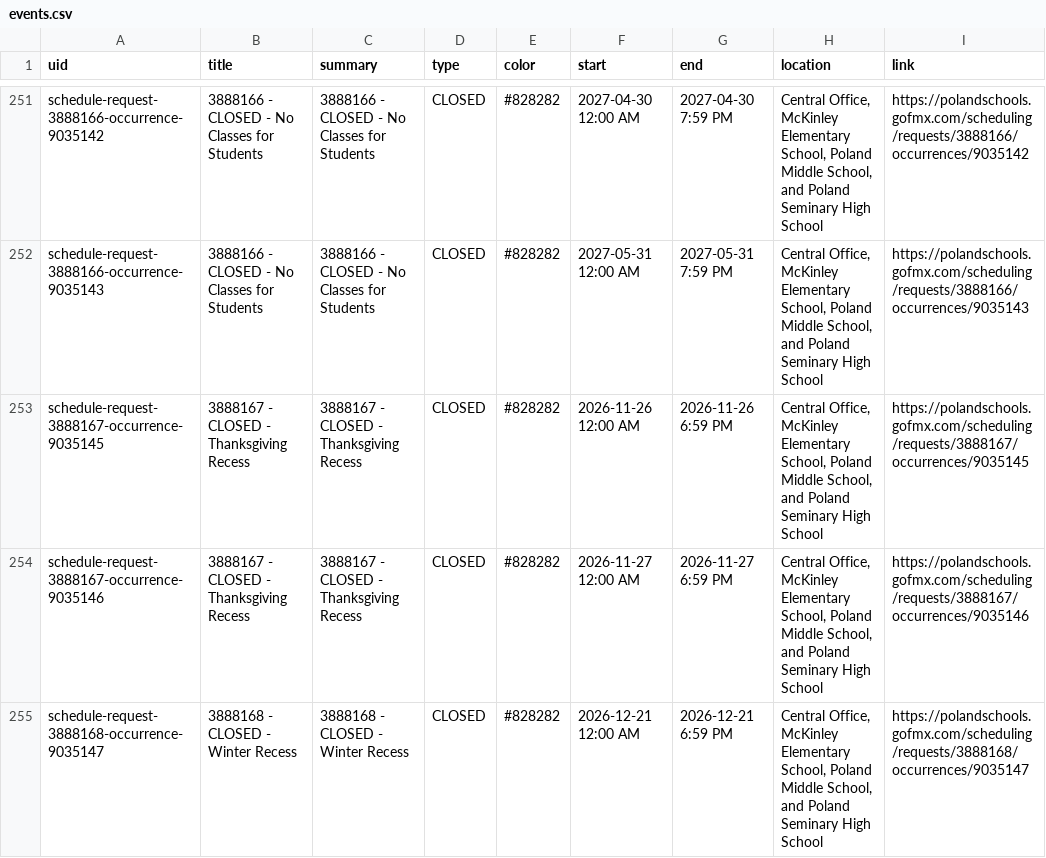
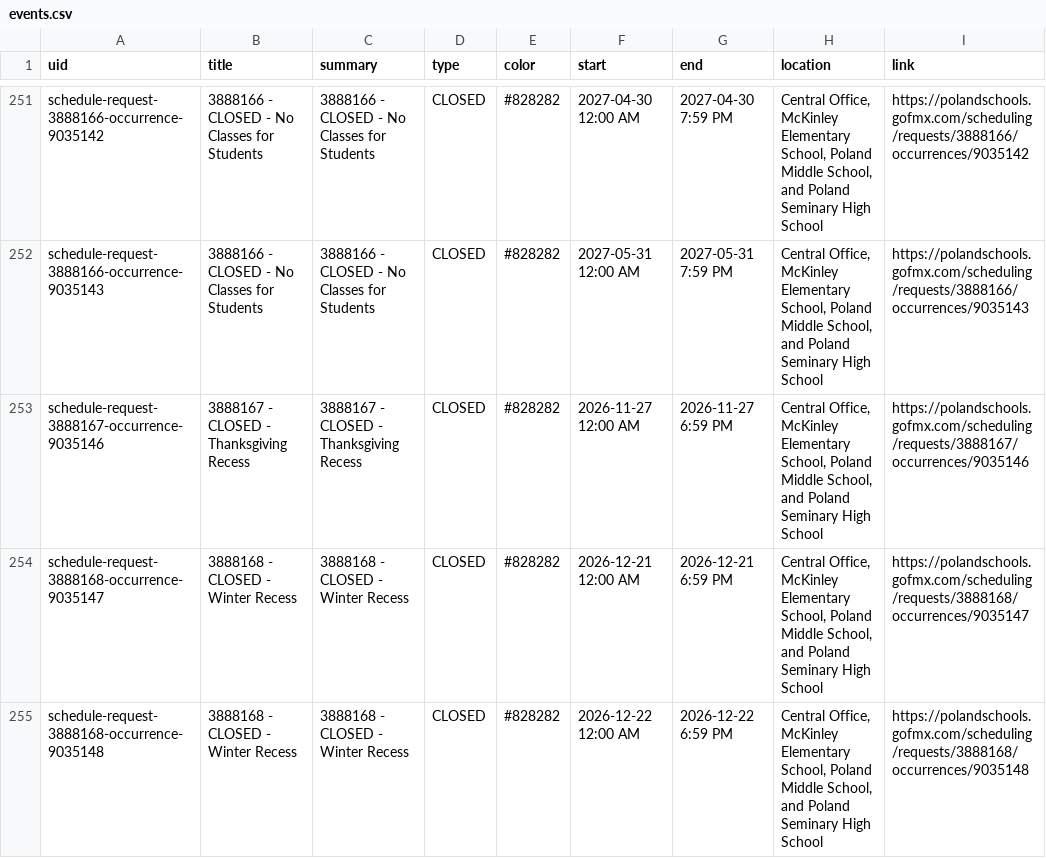
Before and after one commit to nruggieri-poland/calendar, a CSV file: output/events.csv, drawn as a sheet; only a part is shown, gaps mark what is left out; the shorter side is filled out with more unchanged rows.

```diff
--- a/output/events.csv
+++ b/output/events.csv
@@ -252,3 +252,2 @@ schedule-request-3888166-occurrence-9035142,3888166 - CLOSED - No Classes for St
 schedule-request-3888166-occurrence-9035143,3888166 - CLOSED - No Classes for Students,3888166 - CLOSED - No Classes for Students,CLOSED,#828282,2027-05-31 12:00 AM,2027-05-31 7:59 PM,"Central Office, McKinley Elementary School, Poland Middle School, and Poland Seminary High School",https://polandschools.gofmx.com/scheduling/requests/3888166/occurrences/9035143
-schedule-request-3888167-occurrence-9035145,3888167 - CLOSED - Thanksgiving Recess,3888167 - CLOSED - Thanksgiving Recess,CLOSED,#828282,2026-11-26 12:00 AM,2026-11-26 6:59 PM,"Central Office, McKinley Elementary School, Poland Middle School, and Poland Seminary High School",https://polandschools.gofmx.com/scheduling/requests/3888167/occurrences/9035145
 schedule-request-3888167-occurrence-9035146,3888167 - CLOSED - Thanksgiving Recess,3888167 - CLOSED - Thanksgiving Recess,CLOSED,#828282,2026-11-27 12:00 AM,2026-11-27 6:59 PM,"Central Office, McKinley Elementary School, Poland Middle School, and Poland Seminary High School",https://polandschools.gofmx.com/scheduling/requests/3888167/occurrences/9035146
```
Also changed, not shown: 3 other files.
